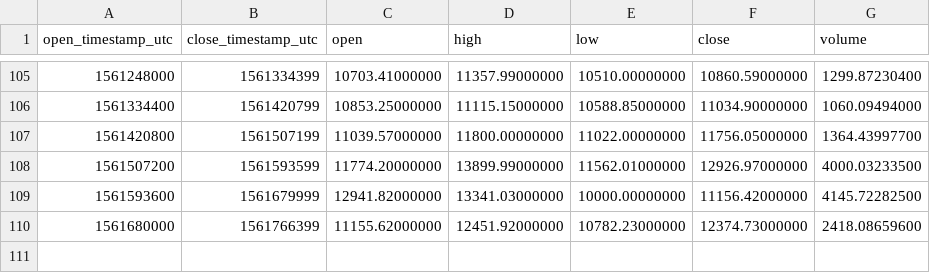
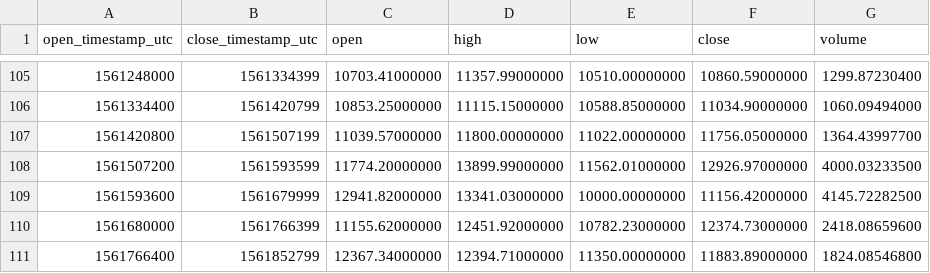
Before and after one commit to cryptobigbro/binance-BTCTUSD, a CSV file: binance-BTCTUSD-1d.csv, drawn as a sheet; only a part is shown, gaps mark what is left out.

```diff
--- a/binance-BTCTUSD-1d.csv
+++ b/binance-BTCTUSD-1d.csv
@@ -110 +110,2 @@ open_timestamp_utc,close_timestamp_utc,open,high,low,close,volume
 1561680000,1561766399,11155.62000000,12451.92000000,10782.23000000,12374.73000000,2418.08659600
+1561766400,1561852799,12367.34000000,12394.71000000,11350.00000000,11883.89000000,1824.08546800
```
Also changed, not shown: binance-BTCTUSD-1h.csv.
